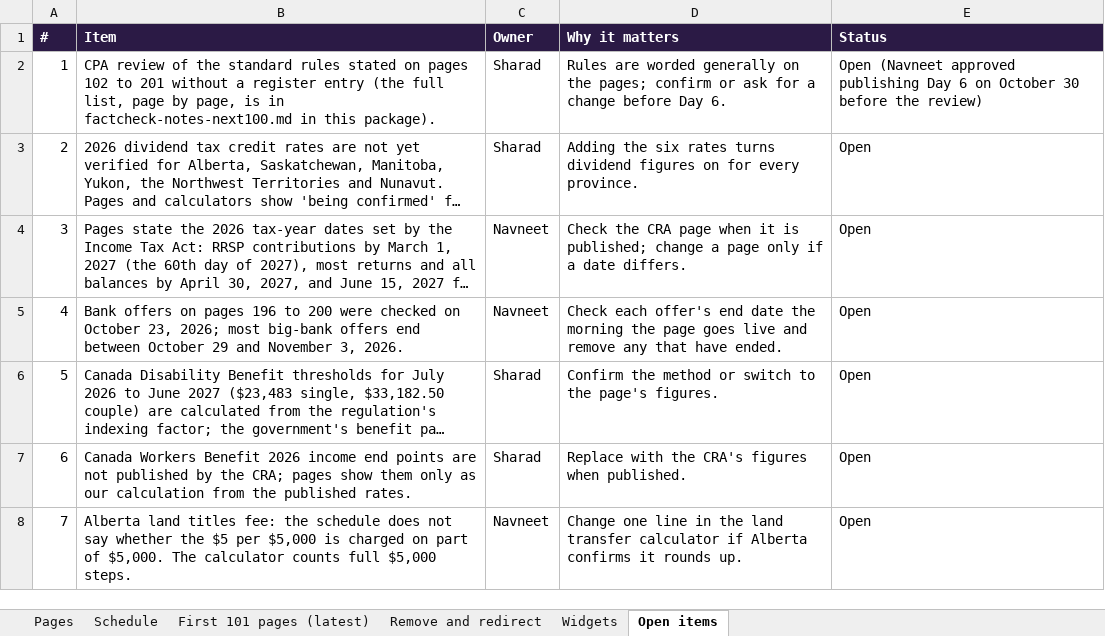
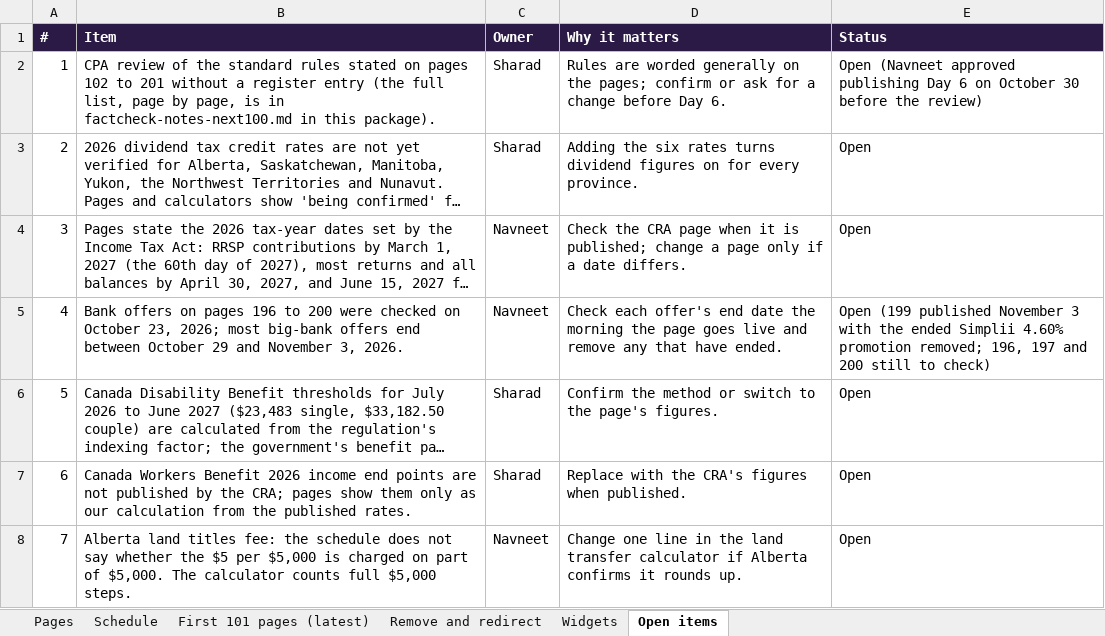
Before and after one commit to navneet-a11y/gondaliyacpa, an Excel workbook: wealthscale/WealthScale_201_Pages_Index.xlsx, sheet Open items, drawn as a sheet; only a part is shown; long unchanged cells end in …; values as stored, in another font and other column widths than the file's, no borders; the diff names each change by its address in the sheet, - before the commit and + after, or states it on an @@ line.

```diff
--- a/wealthscale/WealthScale_201_Pages_Index.xlsx (sheet Open items)
+++ b/wealthscale/WealthScale_201_Pages_Index.xlsx (sheet Open items)
-E5 (Status): Open
+E5 (Status): Open (199 published November 3 with the ended Simplii 4.60% promotion removed; 196, 197 and 200 still to check)
```
Also changed, not shown: sheet Schedule, sheet Pages, 3 other files.
